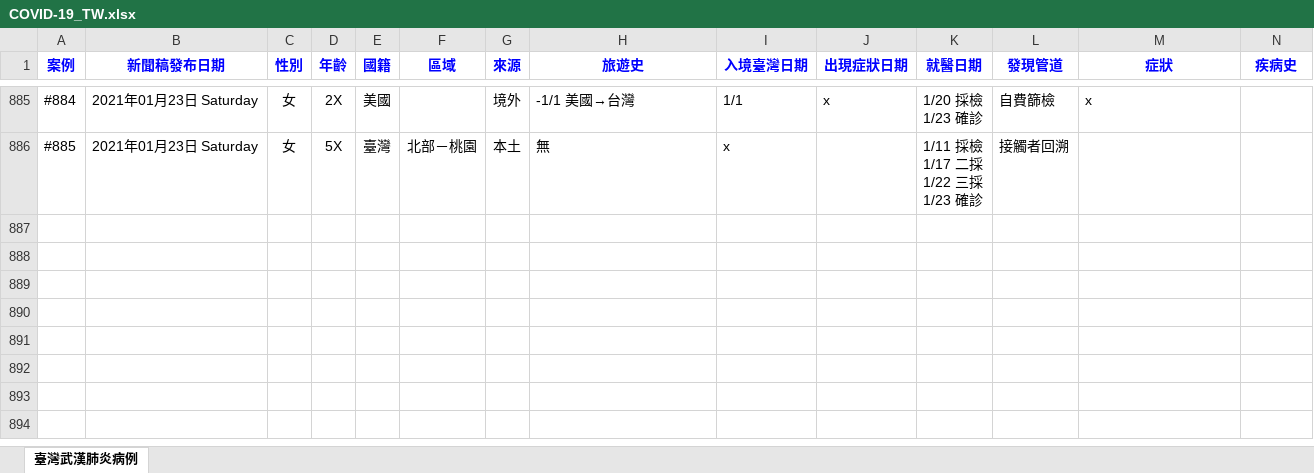
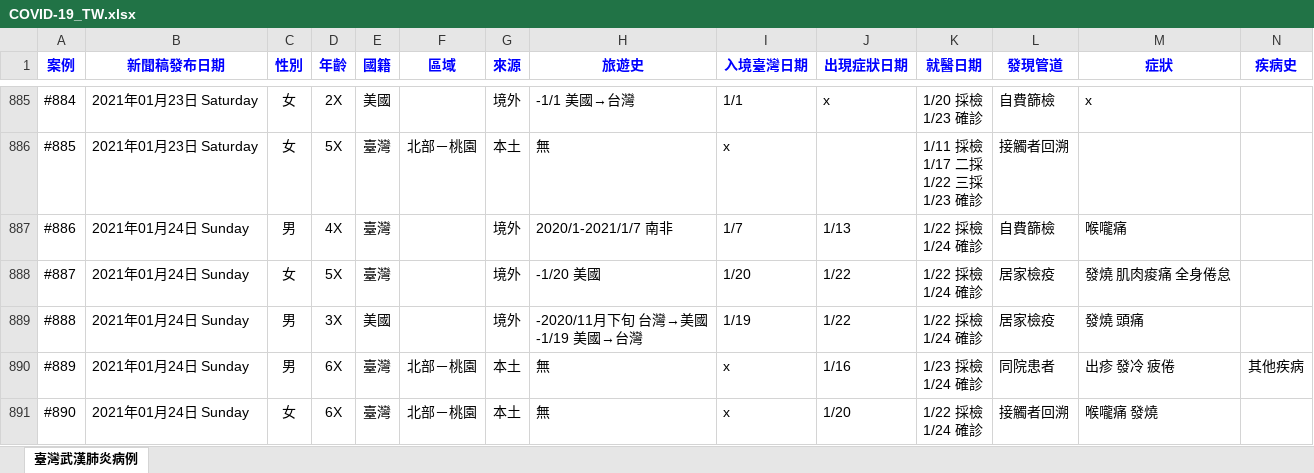
Before and after one commit to AlcHawk/dashcovid19, an Excel workbook: Data/COVID-19_TW.xlsx, sheet 臺灣武漢肺炎病例, drawn as a sheet; only a part is shown, gaps mark what is left out; values as stored, in another font and other column widths than the file's, no borders; charts and pictures and conditional formats and table styles not drawn; rows hold the shown columns only; ↵ is a line break in a cell; the diff names each change by its address in the sheet, - before the commit and + after, or states it on an @@ line.

```diff
--- a/Data/COVID-19_TW.xlsx (sheet 臺灣武漢肺炎病例)
+++ b/Data/COVID-19_TW.xlsx (sheet 臺灣武漢肺炎病例)
+row 887: #886 | 2021年01月24日 Sunday | 男 | 4X | 臺灣 |  | 境外 | 2020/1-2021/1/7 南非 | 1/7 | 1/13 | 1/22 採檢 ↵ 1/24 確診 | 自費篩檢 | 喉嚨痛
+row 888: #887 | 2021年01月24日 Sunday | 女 | 5X | 臺灣 |  | 境外 | -1/20 美國 | 1/20 | 1/22 | 1/22 採檢 ↵ 1/24 確診 | 居家檢疫 | 發燒 肌肉痠痛 全身倦怠
+row 889: #888 | 2021年01月24日 Sunday | 男 | 3X | 美國 |  | 境外 | -2020/11月下旬 台灣→美國 ↵ -1/19 美國→台灣 | 1/19 | 1/22 | 1/22 採檢 ↵ 1/24 確診 | 居家檢疫 | 發燒 頭痛
+row 890: #889 | 2021年01月24日 Sunday | 男 | 6X | 臺灣 | 北部－桃園 | 本土 | 無 | x | 1/16 | 1/23 採檢 ↵ 1/24 確診 | 同院患者 | 出疹 發冷 疲倦 | 其他疾病
+row 891: #890 | 2021年01月24日 Sunday | 女 | 6X | 臺灣 | 北部－桃園 | 本土 | 無 | x | 1/20 | 1/22 採檢 ↵ 1/24 確診 | 接觸者回溯 | 喉嚨痛 發燒
```
Also changed, not shown: Data/CDC_Press List.xlsx.
